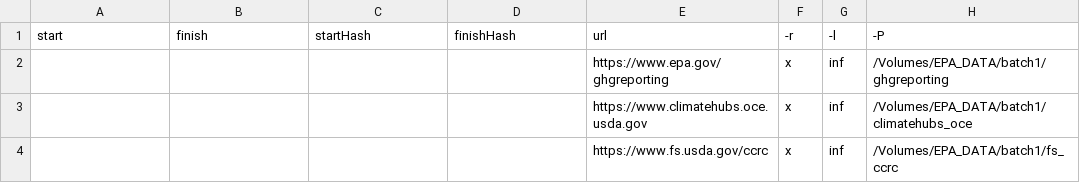
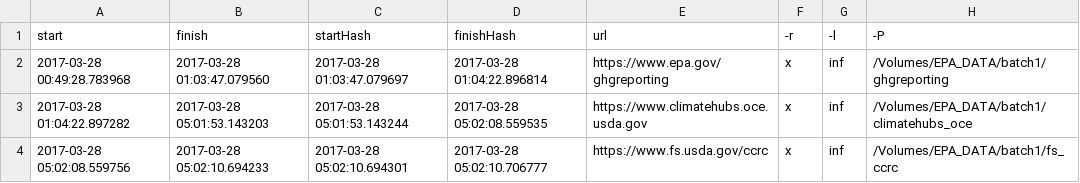
Before and after one commit to smfriedman/wgetter, a CSV file: input/batch1.csv, drawn as a sheet; only a part is shown; the diff names each change by its address in the sheet, - before the commit and + after, or states it on an @@ line.

```diff
--- a/input/batch1.csv
+++ b/input/batch1.csv
-A2 (start): (empty)
+A2 (start): 2017-03-28 00:49:28.783968
-B2 (finish): (empty)
+B2 (finish): 2017-03-28 01:03:47.079560
-C2 (startHash): (empty)
+C2 (startHash): 2017-03-28 01:03:47.079697
-D2 (finishHash): (empty)
+D2 (finishHash): 2017-03-28 01:04:22.896814
-A3 (start): (empty)
+A3 (start): 2017-03-28 01:04:22.897282
-B3 (finish): (empty)
+B3 (finish): 2017-03-28 05:01:53.143203
-C3 (startHash): (empty)
+C3 (startHash): 2017-03-28 05:01:53.143244
-D3 (finishHash): (empty)
+D3 (finishHash): 2017-03-28 05:02:08.559535
-A4 (start): (empty)
+A4 (start): 2017-03-28 05:02:08.559756
-B4 (finish): (empty)
+B4 (finish): 2017-03-28 05:02:10.694233
-C4 (startHash): (empty)
+C4 (startHash): 2017-03-28 05:02:10.694301
-D4 (finishHash): (empty)
+D4 (finishHash): 2017-03-28 05:02:10.706777
```
Also changed, not shown: input/template.csv, 13 other files.
